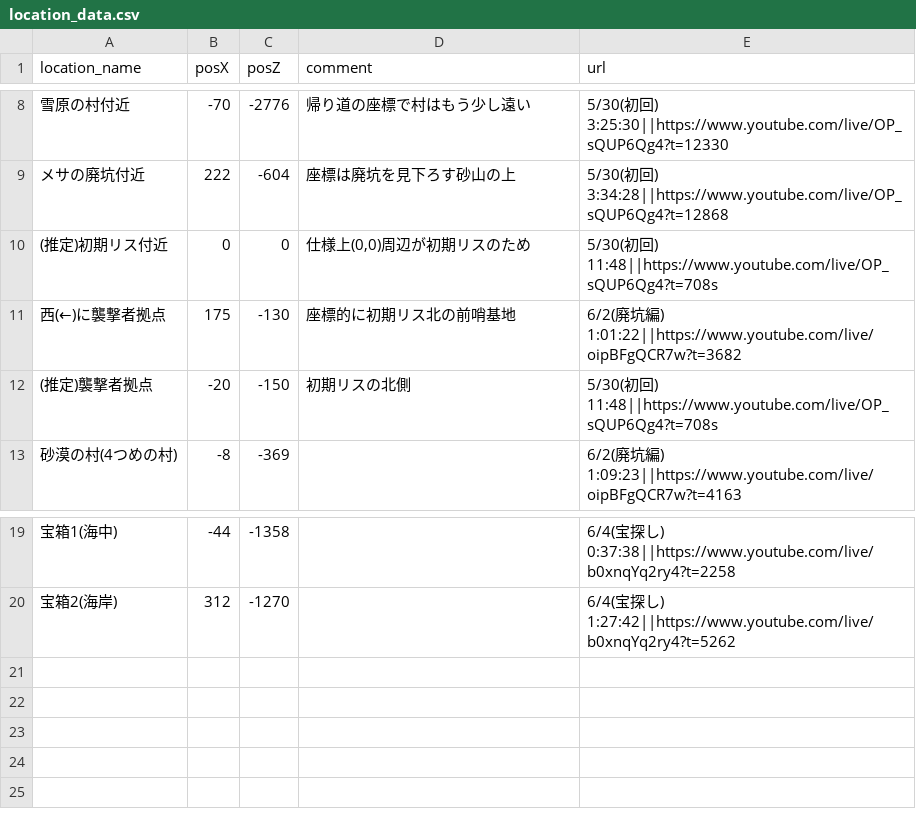
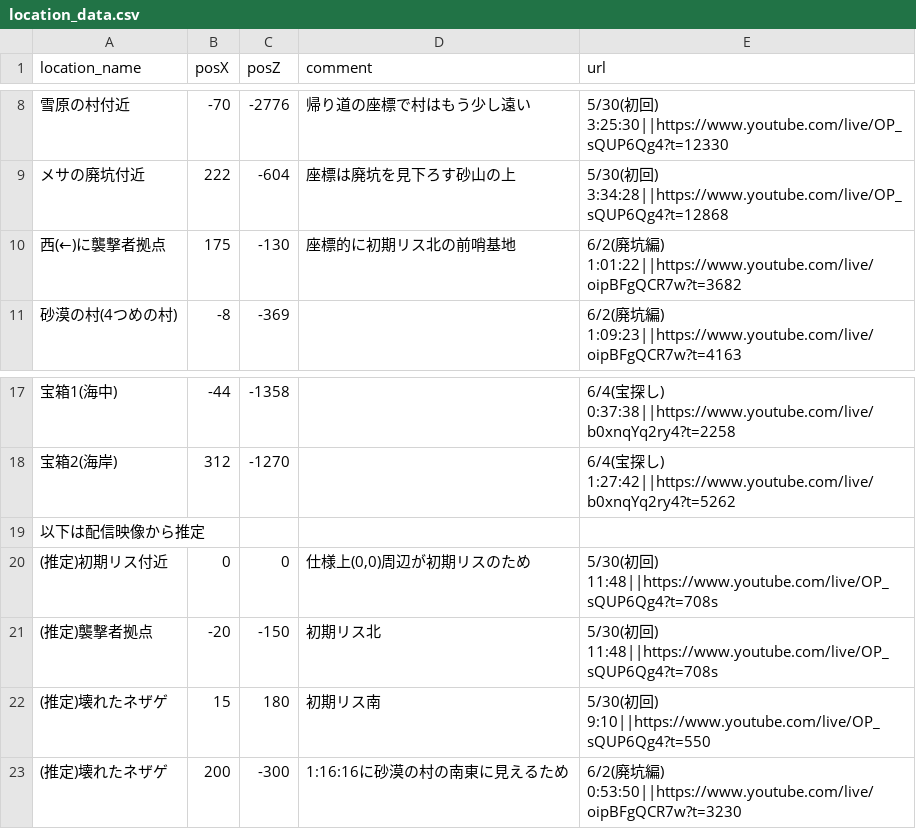
Before and after one commit to castorexwiz/minecraft-map, a CSV file: location_data.csv, drawn as a sheet; only a part is shown, gaps mark what is left out.

```diff
--- a/location_data.csv
+++ b/location_data.csv
@@ -9,5 +9,3 @@
 メサの廃坑付近,222,-604,座標は廃坑を見下ろす砂山の上,5/30(初回) 3:34:28||https://www.youtube.com/live/OP_sQUP6Qg4?t=12868
-(推定)初期リス付近,0,0,"仕様上(0,0)周辺が初期リスのため",5/30(初回) 11:48||https://www.youtube.com/live/OP_sQUP6Qg4?t=708s
 西(←)に襲撃者拠点,175,-130,座標的に初期リス北の前哨基地,6/2(廃坑編) 1:01:22||https://www.youtube.com/live/oipBFgQCR7w?t=3682
-(推定)襲撃者拠点,-20,-150,初期リスの北側,5/30(初回) 11:48||https://www.youtube.com/live/OP_sQUP6Qg4?t=708s
 砂漠の村(4つめの村),-8,-369,,6/2(廃坑編) 1:09:23||https://www.youtube.com/live/oipBFgQCR7w?t=4163
@@ -20 +18,6 @@
 宝箱2(海岸),312,-1270,,6/4(宝探し) 1:27:42||https://www.youtube.com/live/b0xnqYq2ry4?t=5262
+以下は配信映像から推定, , ,,
+(推定)初期リス付近,0,0,"仕様上(0,0)周辺が初期リスのため",5/30(初回) 11:48||https://www.youtube.com/live/OP_sQUP6Qg4?t=708s
+(推定)襲撃者拠点,-20,-150,初期リス北,5/30(初回) 11:48||https://www.youtube.com/live/OP_sQUP6Qg4?t=708s
+(推定)壊れたネザゲ,15,180,初期リス南,5/30(初回) 9:10||https://www.youtube.com/live/OP_sQUP6Qg4?t=550
+(推定)壊れたネザゲ,200,-300,1:16:16に砂漠の村の南東に見えるため,6/2(廃坑編) 0:53:50||https://www.youtube.com/live/oipBFgQCR7w?t=3230
```
Also changed, not shown: 1 other file.
